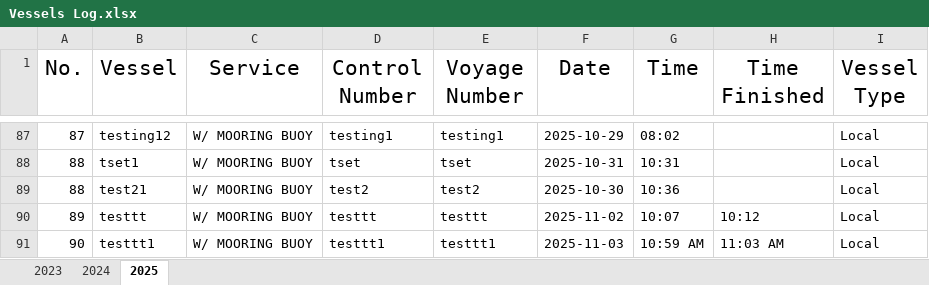
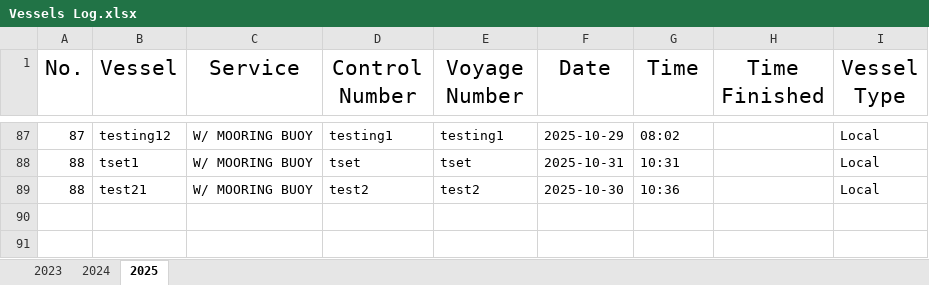
Before and after one commit to Nou02/anchor-point, an Excel workbook: backend/public/Vessels Log.xlsx, sheet 2025, drawn as a sheet; only a part is shown, gaps mark what is left out; values as stored, in another font and other column widths than the file's, no borders; table styles not drawn; the diff names each change by its address in the sheet, - before the commit and + after, or states it on an @@ line.

Commit message:
Update package-lock.json and Vessels Log.xlsx

```diff
--- a/backend/public/Vessels Log.xlsx (sheet 2025)
+++ b/backend/public/Vessels Log.xlsx (sheet 2025)
-row 90: 89 | testtt | W/ MOORING BUOY | testtt | testtt | 2025-11-02 | 10:07 | 10:12 | Local
-row 91: 90 | testtt1 | W/ MOORING BUOY | testtt1 | testtt1 | 2025-11-03 | 10:59 AM | 11:03 AM | Local
```
Also changed, not shown: 1 other file.
